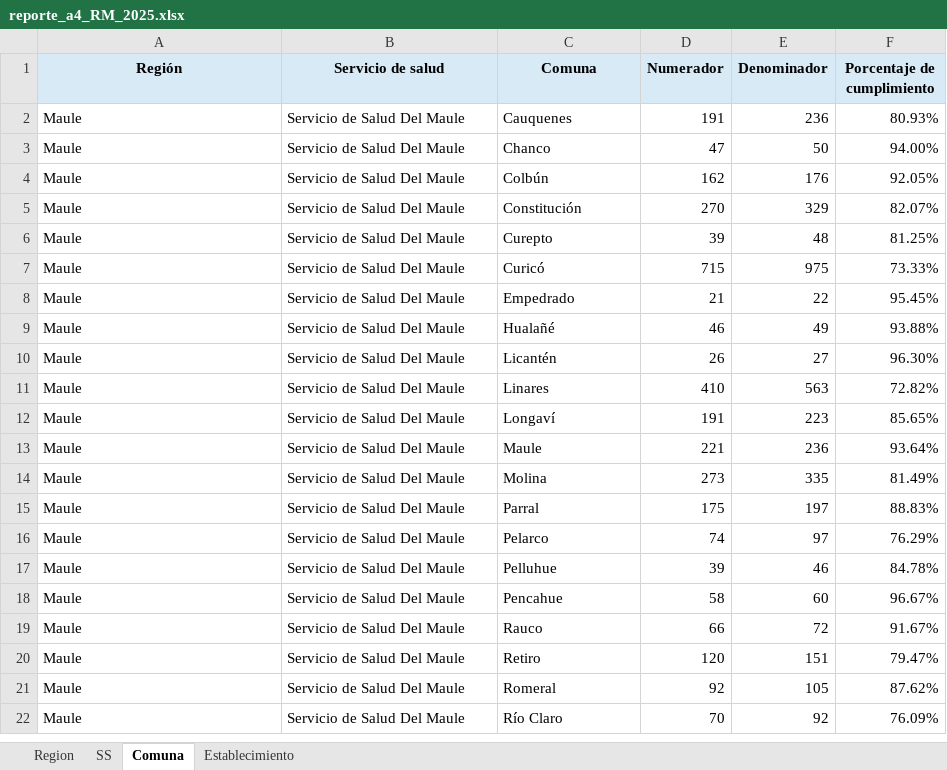
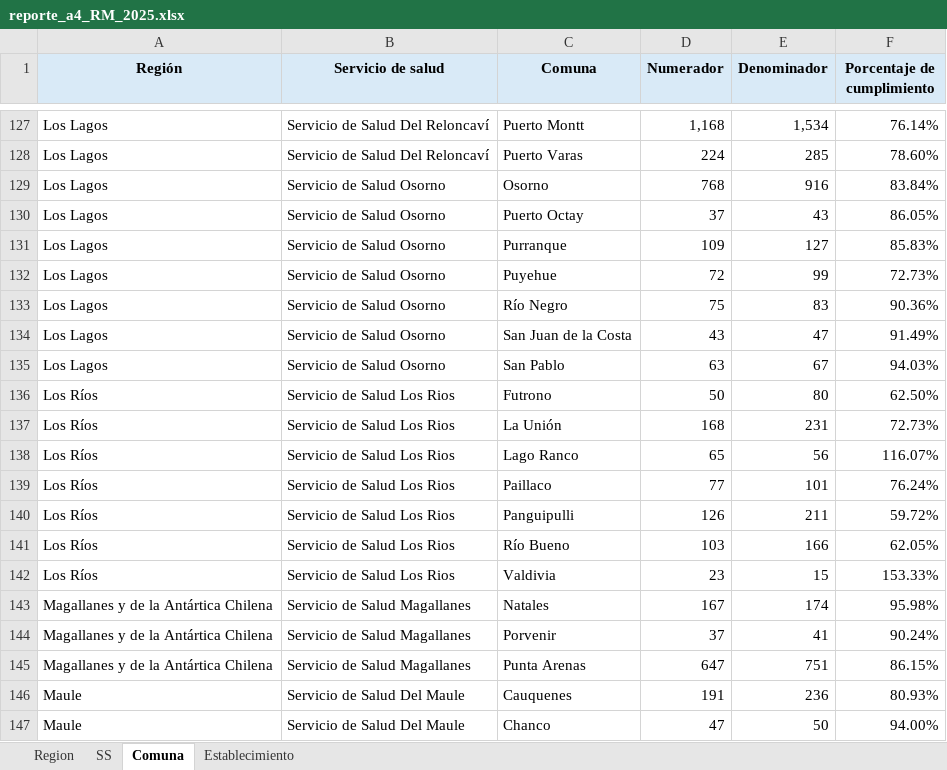
Before and after one commit to santiagofh/REM-CCHc, an Excel workbook: output/reporte_a4_RM_2025.xlsx, sheet Comuna, drawn as a sheet; only a part is shown, gaps mark what is left out; the shorter side is filled out with more unchanged rows; values as stored, in another font and other column widths than the file's, no borders; the diff covers the shown part only; the diff names each change by its address in the sheet, - before the commit and + after, or states it on an @@ line.

```diff
--- a/output/reporte_a4_RM_2025.xlsx (sheet Comuna)
+++ b/output/reporte_a4_RM_2025.xlsx (sheet Comuna)
+row 127: Los Lagos | Servicio de Salud Del Reloncaví | Puerto Montt | 1,168 | 1,534 | 76.14%
+row 128: Los Lagos | Servicio de Salud Del Reloncaví | Puerto Varas | 224 | 285 | 78.60%
+row 129: Los Lagos | Servicio de Salud Osorno | Osorno | 768 | 916 | 83.84%
+row 130: Los Lagos | Servicio de Salud Osorno | Puerto Octay | 37 | 43 | 86.05%
+row 131: Los Lagos | Servicio de Salud Osorno | Purranque | 109 | 127 | 85.83%
+row 132: Los Lagos | Servicio de Salud Osorno | Puyehue | 72 | 99 | 72.73%
+row 133: Los Lagos | Servicio de Salud Osorno | Río Negro | 75 | 83 | 90.36%
+row 134: Los Lagos | Servicio de Salud Osorno | San Juan de la Costa | 43 | 47 | 91.49%
+row 135: Los Lagos | Servicio de Salud Osorno | San Pablo | 63 | 67 | 94.03%
+row 136: Los Ríos | Servicio de Salud Los Rios | Futrono | 50 | 80 | 62.50%
+row 137: Los Ríos | Servicio de Salud Los Rios | La Unión | 168 | 231 | 72.73%
+row 138: Los Ríos | Servicio de Salud Los Rios | Lago Ranco | 65 | 56 | 116.07%
+row 139: Los Ríos | Servicio de Salud Los Rios | Paillaco | 77 | 101 | 76.24%
+row 140: Los Ríos | Servicio de Salud Los Rios | Panguipulli | 126 | 211 | 59.72%
+row 141: Los Ríos | Servicio de Salud Los Rios | Río Bueno | 103 | 166 | 62.05%
+row 142: Los Ríos | Servicio de Salud Los Rios | Valdivia | 23 | 15 | 153.33%
+row 143: Magallanes y de la Antártica Chilena | Servicio de Salud Magallanes | Natales | 167 | 174 | 95.98%
+row 144: Magallanes y de la Antártica Chilena | Servicio de Salud Magallanes | Porvenir | 37 | 41 | 90.24%
+row 145: Magallanes y de la Antártica Chilena | Servicio de Salud Magallanes | Punta Arenas | 647 | 751 | 86.15%
```
Also changed, not shown: 220 added rows elsewhere in this sheet, sheet Establecimiento, sheet SS, sheet Region, output/reporte_a2_RM_2025.xlsx, output/reporte_a2_RM_2026.xlsx, 10 other files.
